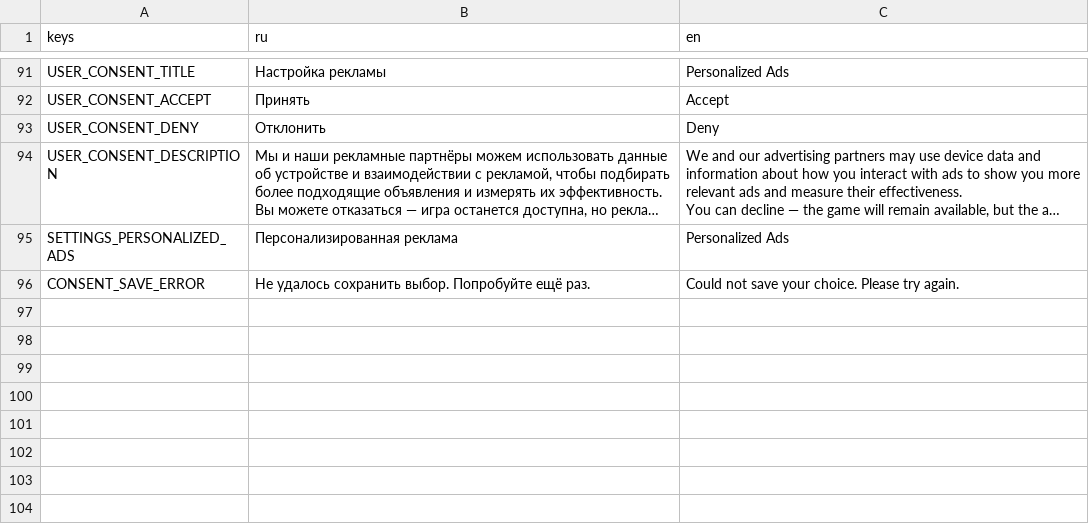
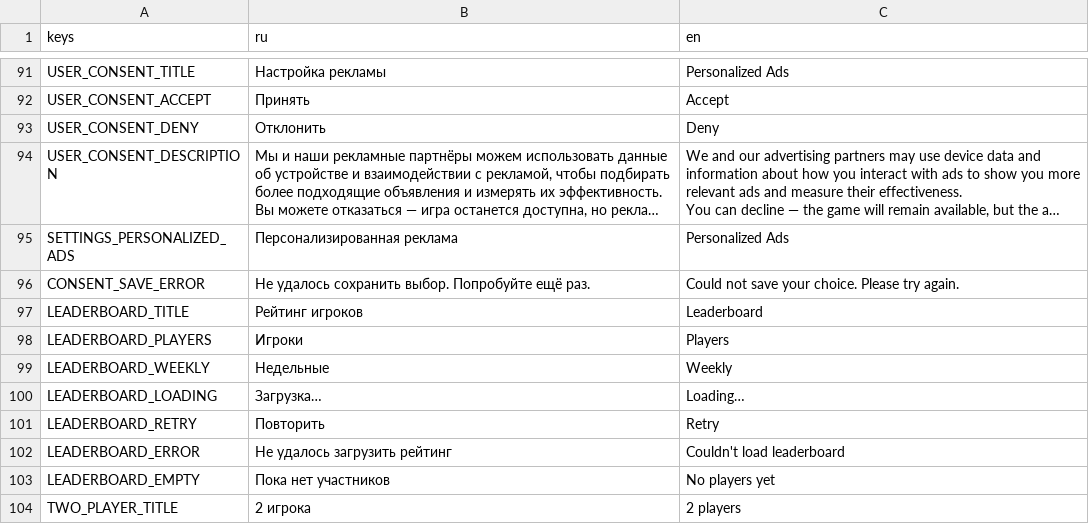
Before and after one commit to trinarr/hangman20_godot, a CSV file: localization/translations.csv, drawn as a sheet; only a part is shown, gaps mark what is left out; long unchanged cells end in …; the diff names each change by its address in the sheet, - before the commit and + after, or states it on an @@ line.

```diff
--- a/localization/translations.csv
+++ b/localization/translations.csv
+row 97: LEADERBOARD_TITLE | Рейтинг игроков | Leaderboard
+row 98: LEADERBOARD_PLAYERS | Игроки | Players
+row 99: LEADERBOARD_WEEKLY | Недельные | Weekly
+row 100: LEADERBOARD_LOADING | Загрузка… | Loading…
+row 101: LEADERBOARD_RETRY | Повторить | Retry
+row 102: LEADERBOARD_ERROR | Не удалось загрузить рейтинг | Couldn't load leaderboard
+row 103: LEADERBOARD_EMPTY | Пока нет участников | No players yet
+row 104: TWO_PLAYER_TITLE | 2 игрока | 2 players
```
Also changed, not shown: 13 other files.
